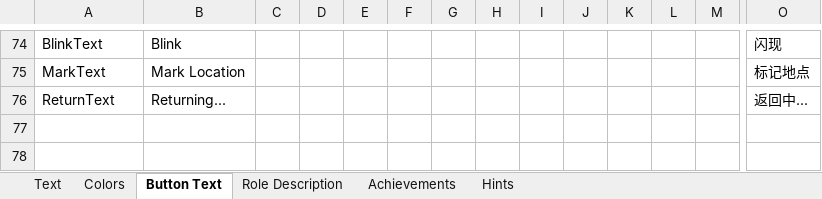
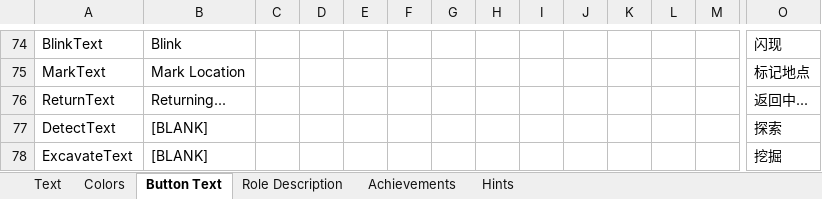
Before and after one commit to dabao40/TheOtherRolesGMIA, an Excel workbook: Strings.xlsx, sheet Button Text, drawn as a sheet; only a part is shown, gaps mark what is left out; values as stored, in another font and other column widths than the file's, no borders; rows hold the shown columns only; the diff names each change by its address in the sheet, - before the commit and + after, or states it on an @@ line.

```diff
--- a/Strings.xlsx (sheet Button Text)
+++ b/Strings.xlsx (sheet Button Text)
+row 77: DetectText | [BLANK] |  |  |  |  |  |  |  |  |  |  |  | 探索
+row 78: ExcavateText | [BLANK] |  |  |  |  |  |  |  |  |  |  |  | 挖掘
```
Also changed, not shown: sheet Text, sheet Achievements, sheet Role Description, 18 other files.
